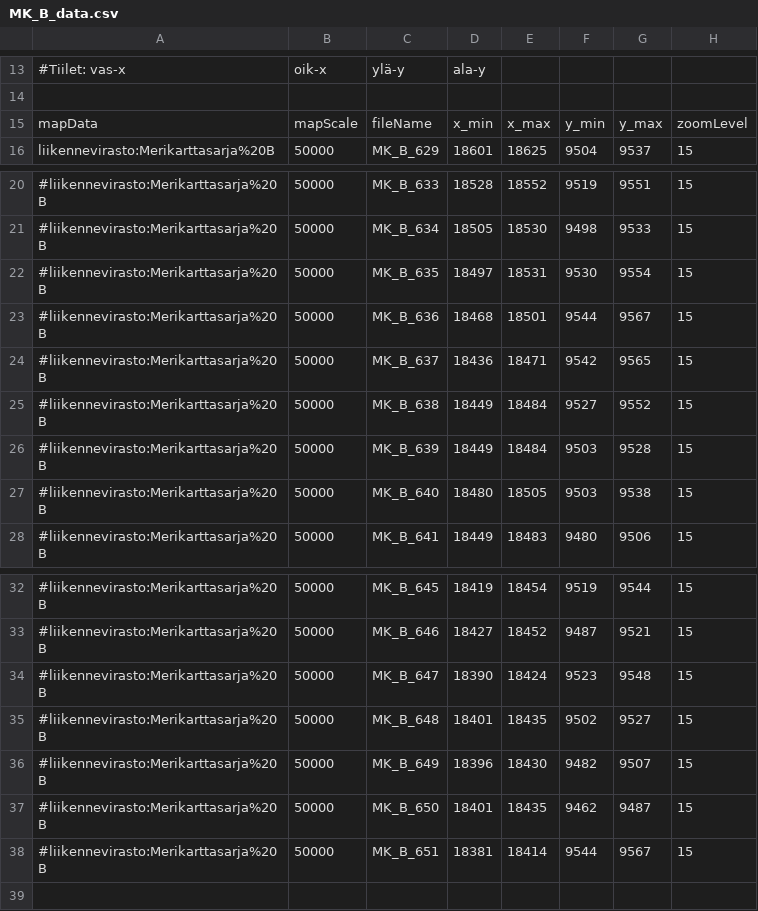
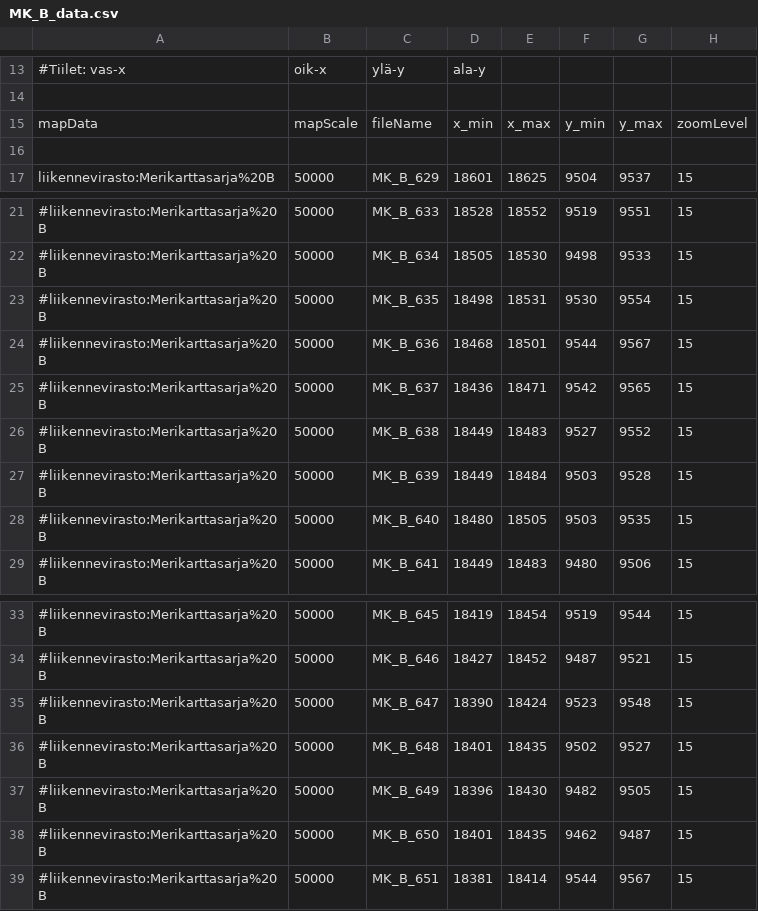
Before and after one commit to horsmik/merikartat, a CSV file: MK_B_data.csv, drawn as a sheet; only a part is shown, gaps mark what is left out.

```diff
--- a/MK_B_data.csv
+++ b/MK_B_data.csv
@@ -15,2 +15,3 @@
 mapData;mapScale;fileName;x_min;x_max;y_min;y_max;zoomLevel
+
 liikennevirasto:Merikarttasarja%20B;50000;MK_B_629;18601;18625;9504;9537;15
@@ -21,8 +22,8 @@ liikennevirasto:Merikarttasarja%20B;50000;MK_B_629;18601;18625;9504;9537;15
 #liikennevirasto:Merikarttasarja%20B;50000;MK_B_634;18505;18530;9498;9533;15
-#liikennevirasto:Merikarttasarja%20B;50000;MK_B_635;18497;18531;9530;9554;15
+#liikennevirasto:Merikarttasarja%20B;50000;MK_B_635;18498;18531;9530;9554;15
 #liikennevirasto:Merikarttasarja%20B;50000;MK_B_636;18468;18501;9544;9567;15
 #liikennevirasto:Merikarttasarja%20B;50000;MK_B_637;18436;18471;9542;9565;15
-#liikennevirasto:Merikarttasarja%20B;50000;MK_B_638;18449;18484;9527;9552;15
+#liikennevirasto:Merikarttasarja%20B;50000;MK_B_638;18449;18483;9527;9552;15
 #liikennevirasto:Merikarttasarja%20B;50000;MK_B_639;18449;18484;9503;9528;15
-#liikennevirasto:Merikarttasarja%20B;50000;MK_B_640;18480;18505;9503;9538;15
+#liikennevirasto:Merikarttasarja%20B;50000;MK_B_640;18480;18505;9503;9535;15
 #liikennevirasto:Merikarttasarja%20B;50000;MK_B_641;18449;18483;9480;9506;15
@@ -35,3 +36,3 @@ liikennevirasto:Merikarttasarja%20B;50000;MK_B_629;18601;18625;9504;9537;15
 #liikennevirasto:Merikarttasarja%20B;50000;MK_B_648;18401;18435;9502;9527;15
-#liikennevirasto:Merikarttasarja%20B;50000;MK_B_649;18396;18430;9482;9507;15
+#liikennevirasto:Merikarttasarja%20B;50000;MK_B_649;18396;18430;9482;9505;15
 #liikennevirasto:Merikarttasarja%20B;50000;MK_B_650;18401;18435;9462;9487;15
```
Also changed, not shown: 3 other files.
